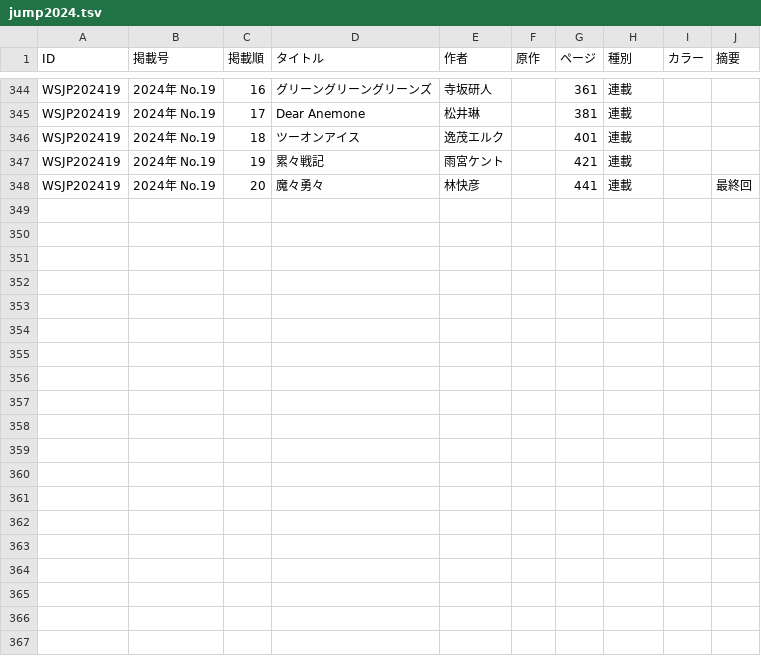
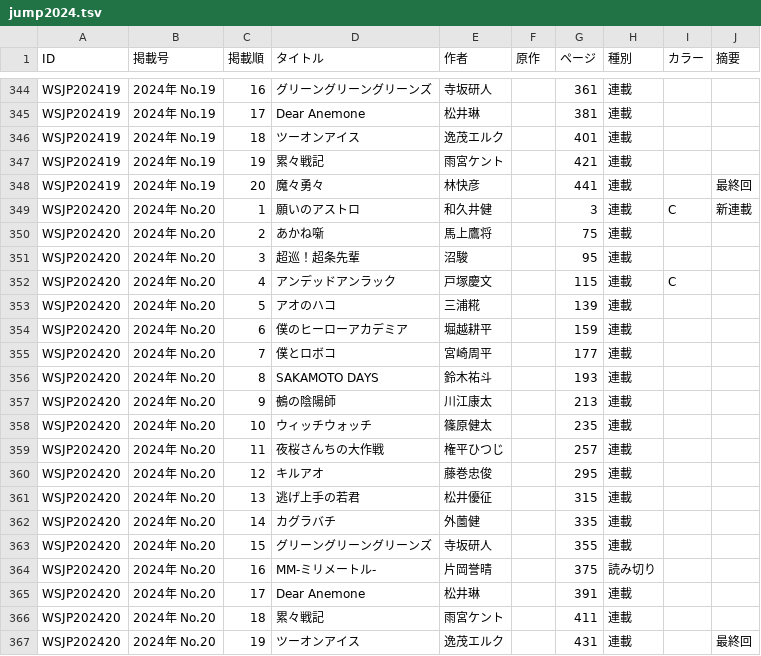
Before and after one commit to tricogimmick/comic_magazine_data, a TSV file: tsv/jump/jump2024.tsv, drawn as a sheet; only a part is shown, gaps mark what is left out; the diff names each change by its address in the sheet, - before the commit and + after, or states it on an @@ line.

Commit message:
週刊少年ジャンプ 2024年 No.20

```diff
--- a/tsv/jump/jump2024.tsv
+++ b/tsv/jump/jump2024.tsv
+row 349: WSJP202420 | 2024年 No.20 | 1 | 願いのアストロ | 和久井健 |  | 3 | 連載 | C | 新連載
+row 350: WSJP202420 | 2024年 No.20 | 2 | あかね噺 | 馬上鷹将 |  | 75 | 連載
+row 351: WSJP202420 | 2024年 No.20 | 3 | 超巡！超条先輩 | 沼駿 |  | 95 | 連載
+row 352: WSJP202420 | 2024年 No.20 | 4 | アンデッドアンラック | 戸塚慶文 |  | 115 | 連載 | C
+row 353: WSJP202420 | 2024年 No.20 | 5 | アオのハコ | 三浦糀 |  | 139 | 連載
+row 354: WSJP202420 | 2024年 No.20 | 6 | 僕のヒーローアカデミア | 堀越耕平 |  | 159 | 連載
+row 355: WSJP202420 | 2024年 No.20 | 7 | 僕とロボコ | 宮崎周平 |  | 177 | 連載
+row 356: WSJP202420 | 2024年 No.20 | 8 | SAKAMOTO DAYS | 鈴木祐斗 |  | 193 | 連載
+row 357: WSJP202420 | 2024年 No.20 | 9 | 鵺の陰陽師 | 川江康太 |  | 213 | 連載
+row 358: WSJP202420 | 2024年 No.20 | 10 | ウィッチウォッチ | 篠原健太 |  | 235 | 連載
+row 359: WSJP202420 | 2024年 No.20 | 11 | 夜桜さんちの大作戦 | 権平ひつじ |  | 257 | 連載
+row 360: WSJP202420 | 2024年 No.20 | 12 | キルアオ | 藤巻忠俊 |  | 295 | 連載
+row 361: WSJP202420 | 2024年 No.20 | 13 | 逃げ上手の若君 | 松井優征 |  | 315 | 連載
+row 362: WSJP202420 | 2024年 No.20 | 14 | カグラバチ | 外薗健 |  | 335 | 連載
+row 363: WSJP202420 | 2024年 No.20 | 15 | グリーングリーングリーンズ | 寺坂研人 |  | 355 | 連載
+row 364: WSJP202420 | 2024年 No.20 | 16 | MM-ミリメートル- | 片岡誉晴 |  | 375 | 読み切り
+row 365: WSJP202420 | 2024年 No.20 | 17 | Dear Anemone | 松井琳 |  | 391 | 連載
+row 366: WSJP202420 | 2024年 No.20 | 18 | 累々戦記 | 雨宮ケント |  | 411 | 連載
+row 367: WSJP202420 | 2024年 No.20 | 19 | ツーオンアイス | 逸茂エルク |  | 431 | 連載 |  | 最終回
```
